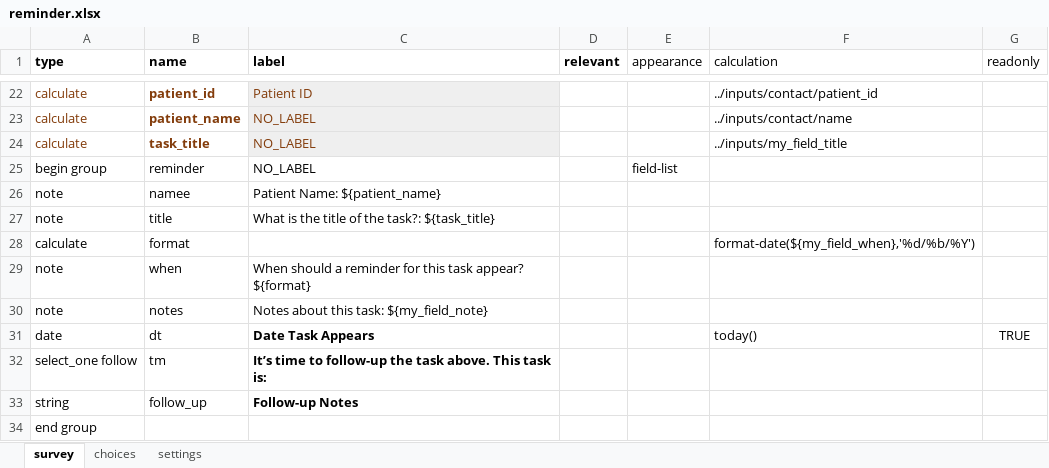
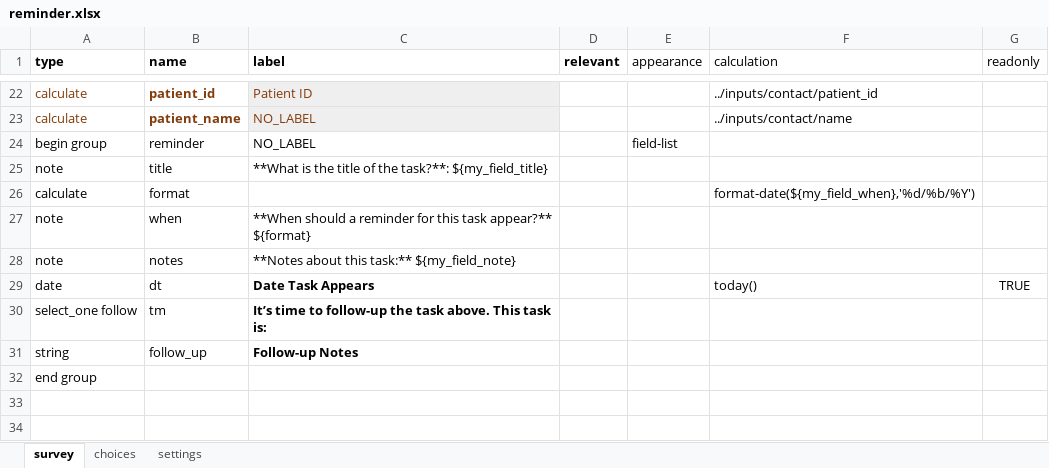
Before and after one commit to gitcliff/mydhi-cht-config, an Excel workbook: config/forms/app/reminder.xlsx, sheet survey, drawn as a sheet; only a part is shown, gaps mark what is left out; values as stored, in another font and other column widths than the file's, no borders; charts and pictures not drawn; removed rows and columns are numbered as before the commit, all else as after; the diff names each change by its address in the sheet, - before the commit and + after, or states it on an @@ line.

Commit message:
auto:bolding labels of type note in the reminder form

```diff
--- a/config/forms/app/reminder.xlsx (sheet survey)
+++ b/config/forms/app/reminder.xlsx (sheet survey)
-row 24: calculate | task_title | NO_LABEL |  |  | ../inputs/my_field_title
-row 26: note | namee | Patient Name: ${patient_name}
-C25 (label): What is the title of the task?: ${task_title}
+C25 (label): **What is the title of the task?**: ${my_field_title}
-C27 (label): When should a reminder for this task appear? ${format}
+C27 (label): **When should a reminder for this task appear?** ${format}
-C28 (label): Notes about this task: ${my_field_note}
+C28 (label): **Notes about this task:** ${my_field_note}
```
Also changed, not shown: sheet settings, 1 other file.
